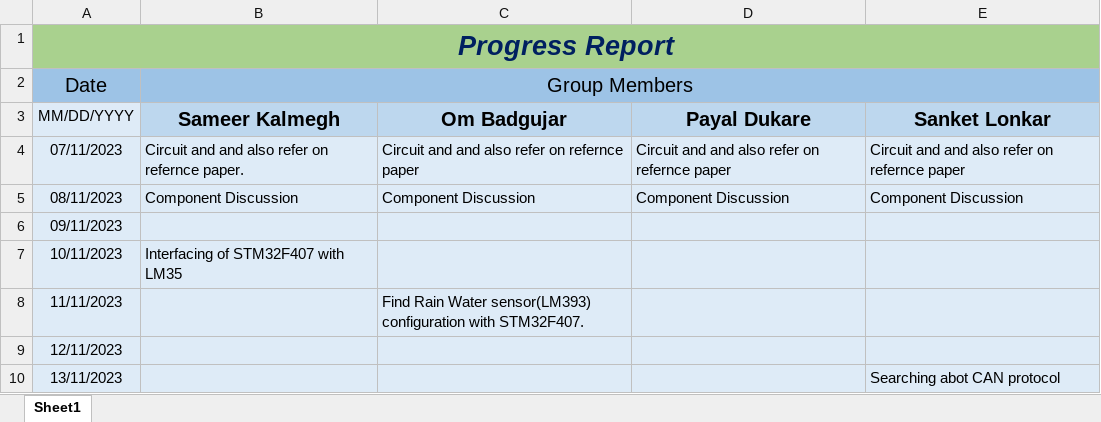
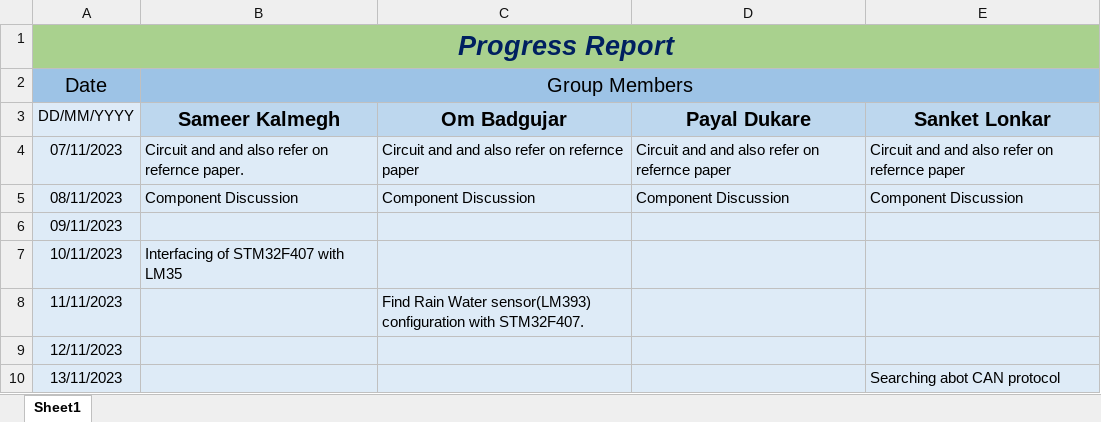
Before and after one commit to E2-80444-Om/Veh_Mon-Ana_CAN_IoT, an Excel workbook: Progress Report.xlsx, sheet Sheet1, drawn as a sheet; only a part is shown; values as stored, in another font and other column widths than the file's, no borders; the diff names each change by its address in the sheet, - before the commit and + after, or states it on an @@ line.

Commit message:
update

```diff
--- a/Progress Report.xlsx (sheet Sheet1)
+++ b/Progress Report.xlsx (sheet Sheet1)
-A3 (Date): MM/DD/YYYY
+A3 (Date): DD/MM/YYYY
```
